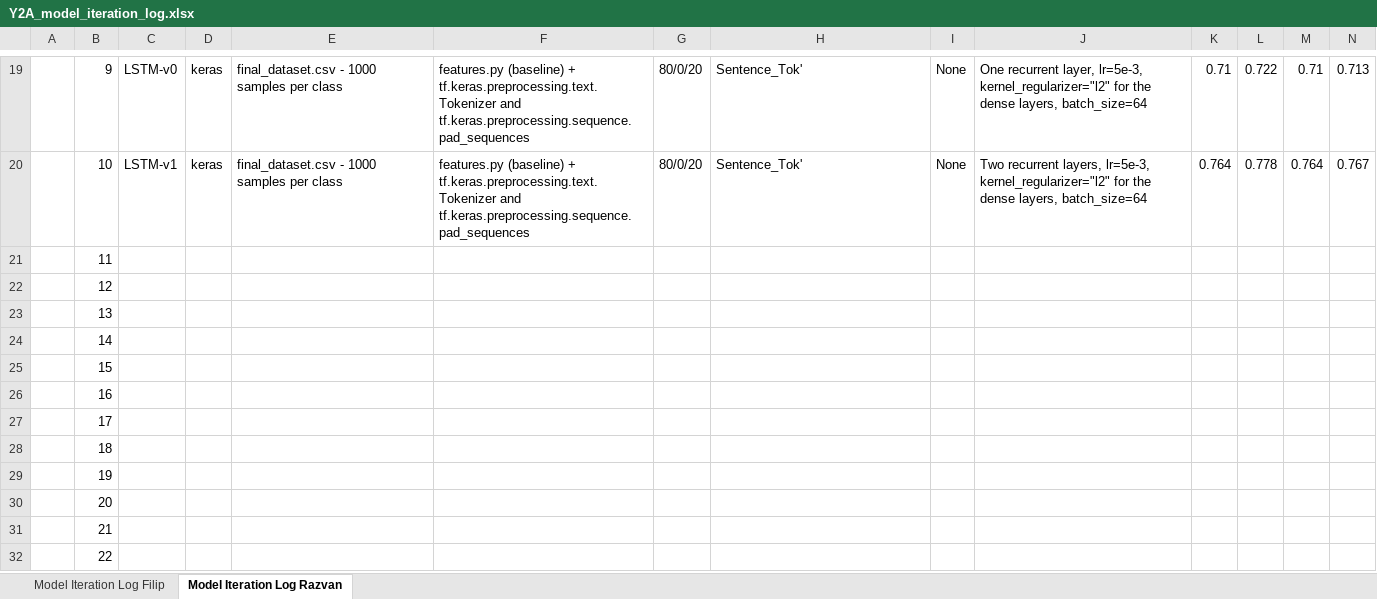
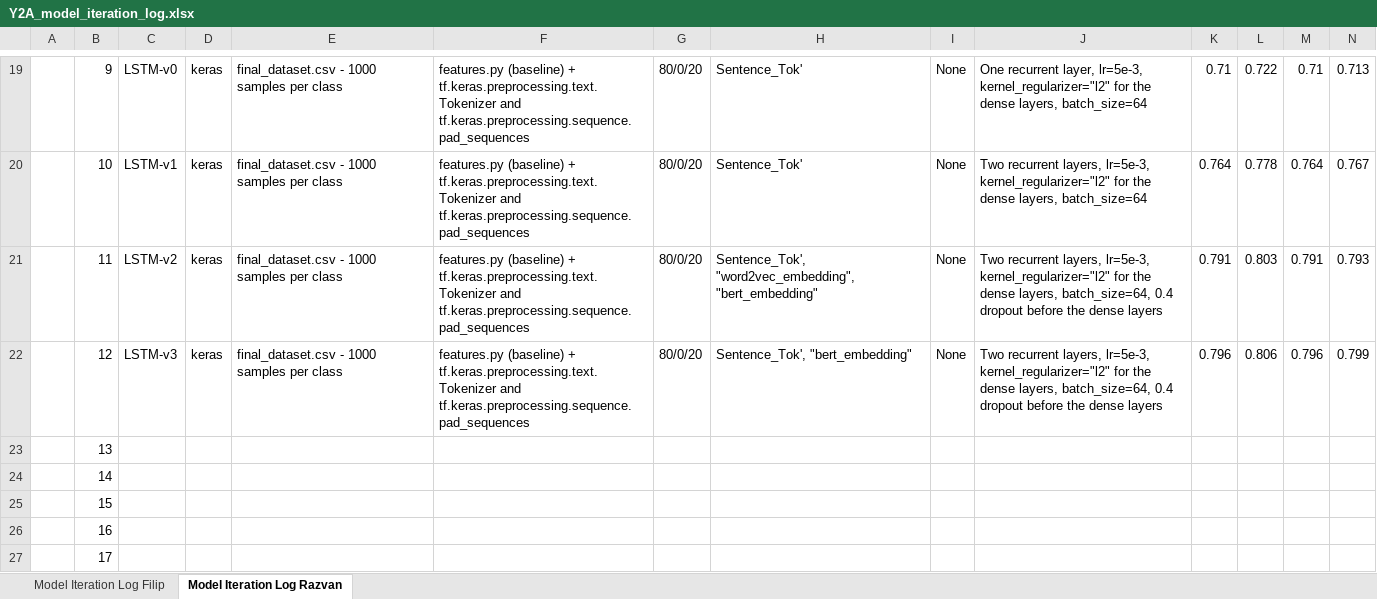
Before and after one commit to dafaqboomduck/nlp-project, an Excel workbook: deliverables/Task 6/Y2A_model_iteration_log.xlsx, sheet Model Iteration Log Razvan, drawn as a sheet; only a part is shown, gaps mark what is left out; the shorter side is filled out with more unchanged rows; values as stored, in another font and other column widths than the file's, no borders; the diff names each change by its address in the sheet, - before the commit and + after, or states it on an @@ line.

Commit message:
Add model iteration
This commit adds a new model iteration of the LSTM model

The model was saved for reproductible results

The model's performance was also logged in the model iteration log file

```diff
--- a/deliverables/Task 6/Y2A_model_iteration_log.xlsx (sheet Model Iteration Log Razvan)
+++ b/deliverables/Task 6/Y2A_model_iteration_log.xlsx (sheet Model Iteration Log Razvan)
-C21: (empty)
+C21: LSTM-v2
-D21:D22: (empty)
+D21:D22: keras
-E21:E22: (empty)
+E21:E22: final_dataset.csv - 1000 samples per class
-F21:F22: (empty)
+F21:F22: features.py (baseline) + tf.keras.preprocessing.text.Tokenizer and tf.keras.preprocessing.sequence.pad_sequences
-G21:G22: (empty)
+G21:G22: 80/0/20
-H21: (empty)
+H21: Sentence_Tok', "word2vec_embedding", "bert_embedding"
-I21:I22: (empty)
+I21:I22: None
-J21:J22: (empty)
+J21:J22: Two recurrent layers, lr=5e-3, kernel_regularizer="l2" for the dense layers, batch_size=64, 0.4 dropout before the dense layers
-K21: (empty)
+K21: 0.791
-L21: (empty)
+L21: 0.803
-M21: (empty)
+M21: 0.791
-N21: (empty)
+N21: 0.793
-C22: (empty)
+C22: LSTM-v3
-H22: (empty)
+H22: Sentence_Tok', "bert_embedding"
-K22: (empty)
+K22: 0.796
-L22: (empty)
+L22: 0.806
-M22: (empty)
+M22: 0.796
-N22: (empty)
+N22: 0.799
```
Also changed, not shown: 2 other files.
